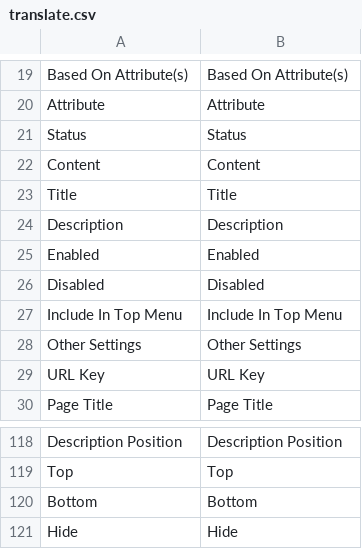
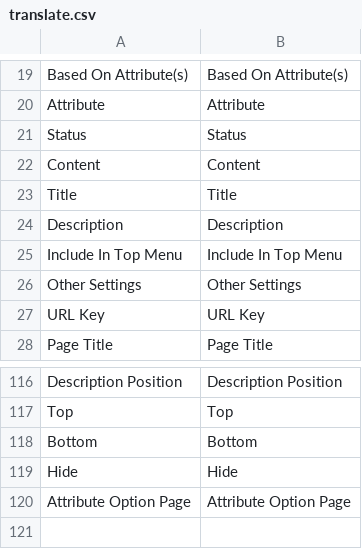
Before and after one commit to osmianski/manadev-magento, a CSV file: extensions/Mana/AttributePage/translate.csv, drawn as a sheet; only a part is shown, gaps mark what is left out; removed rows and columns are numbered as before the commit, all else as after; the diff names each change by its address in the sheet, - before the commit and + after, or states it on an @@ line.

```diff
--- a/extensions/Mana/AttributePage/translate.csv
+++ b/extensions/Mana/AttributePage/translate.csv
-row 25: Enabled | Enabled
-row 26: Disabled | Disabled
+row 120: Attribute Option Page | Attribute Option Page
```
Also changed, not shown: extensions/Mana/Core/translate.csv, 51 other files.
